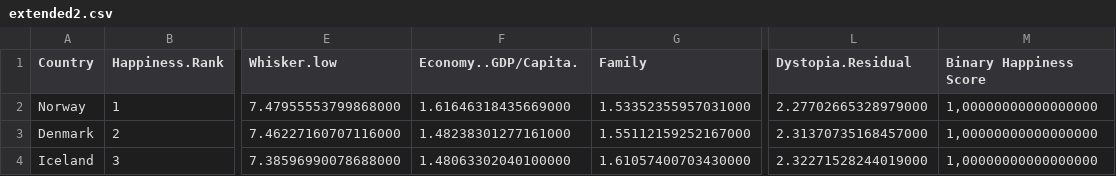
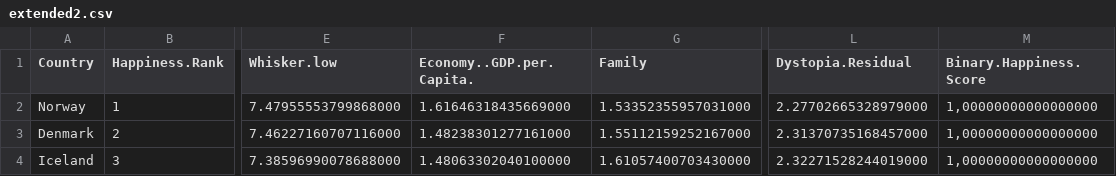
Before and after one commit to agrzanka/AI-World-Happiness-, a CSV file: data/extended2.csv, drawn as a sheet; only a part is shown, gaps mark what is left out; the diff names each change by its address in the sheet, - before the commit and + after, or states it on an @@ line.

Commit message:
data for logistic regression

```diff
--- a/data/extended2.csv
+++ b/data/extended2.csv
-F1: Economy..GDP/Capita.
+F1: Economy..GDP.per.Capita.
-M1: Binary Happiness Score
+M1: Binary.Happiness.Score
```
Also changed, not shown: 1 other file.
